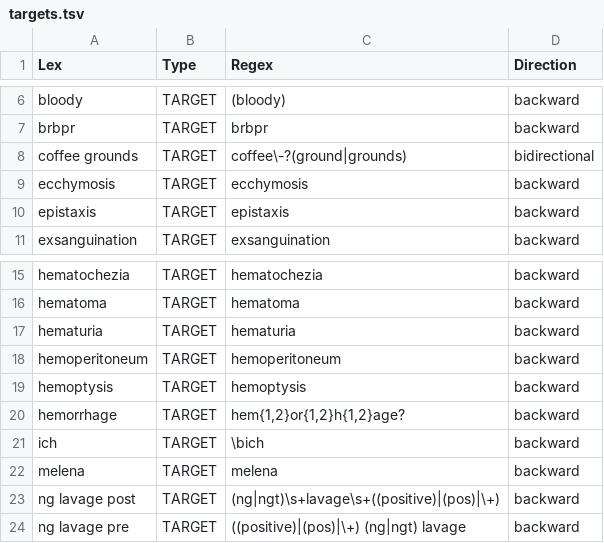
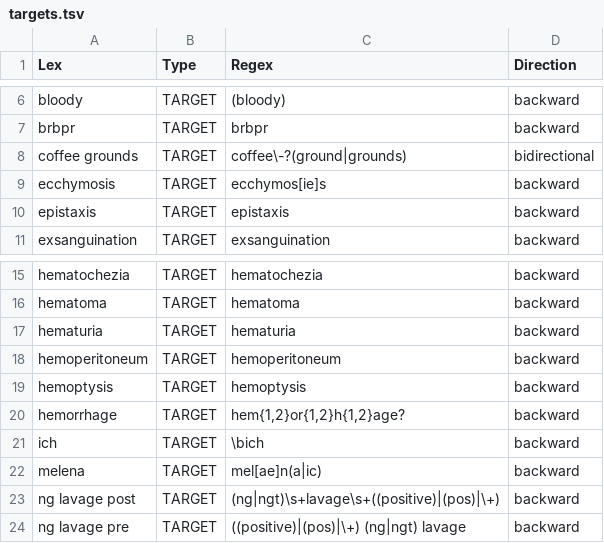
Before and after one commit to acksmaggart/eHostess, a TSV file: PyConTextInterface/TargetsAndModifiers/targets.tsv, drawn as a sheet; only a part is shown, gaps mark what is left out.

Commit message:
Created next iteration(3) of modifiers and targets.

```diff
--- a/PyConTextInterface/TargetsAndModifiers/targets.tsv
+++ b/PyConTextInterface/TargetsAndModifiers/targets.tsv
@@ -8,3 +8,3 @@ brbpr	TARGET	brbpr	backward
 coffee grounds	TARGET	coffee\-?(ground|grounds)	bidirectional
-ecchymosis	TARGET	ecchymosis	backward
+ecchymosis	TARGET	ecchymos[ie]s	backward
 epistaxis	TARGET	epistaxis	backward
@@ -21,3 +21,3 @@ hemorrhage	TARGET	"hem{1,2}or{1,2}h{1,2}age?"	backward
 ich	TARGET	\bich	backward
-melena	TARGET	melena	backward
+melena	TARGET	mel[ae]n(a|ic)	backward
 ng lavage post	TARGET	(ng|ngt)\s+lavage\s+((positive)|(pos)|\+)	backward
```
Also changed, not shown: PyConTextInterface/TargetsAndModifiers/modifiers.tsv.
